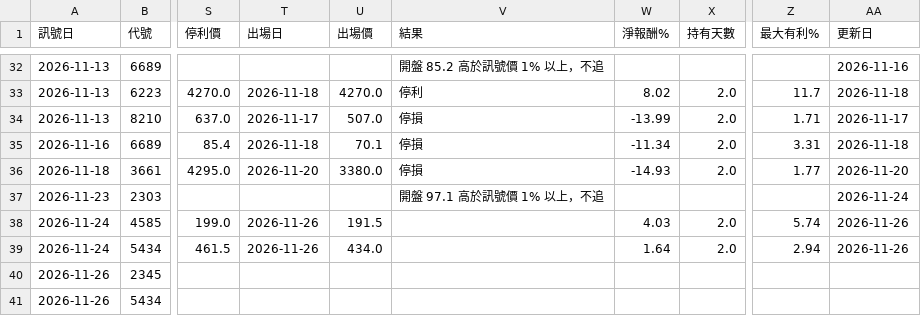
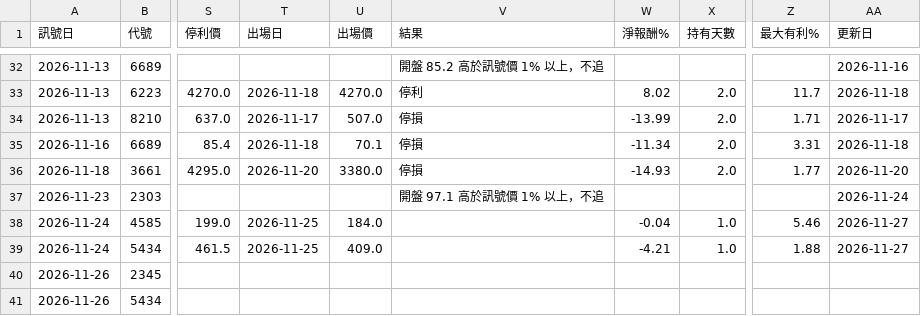
Before and after one commit to hn13920753/stock-scanner, a CSV file: records/paper_aggr.csv, drawn as a sheet; only a part is shown, gaps mark what is left out; the diff names each change by its address in the sheet, - before the commit and + after, or states it on an @@ line.

```diff
--- a/records/paper_aggr.csv
+++ b/records/paper_aggr.csv
-T38:T39 (出場日): 2026-11-26
+T38:T39 (出場日): 2026-11-25
-U38 (出場價): 191.5
+U38 (出場價): 184.0
-W38 (淨報酬%): 4.03
+W38 (淨報酬%): -0.04
-X38:X39 (持有天數): 2.0
+X38:X39 (持有天數): 1.0
-Z38 (最大有利%): 5.74
+Z38 (最大有利%): 5.46
-AA38:AA39 (更新日): 2026-11-26
+AA38:AA39 (更新日): 2026-11-27
-U39 (出場價): 434.0
+U39 (出場價): 409.0
-W39 (淨報酬%): 1.64
+W39 (淨報酬%): -4.21
-Z39 (最大有利%): 2.94
+Z39 (最大有利%): 1.88
```
Also changed, not shown: records/signals.csv, 2 other files.
